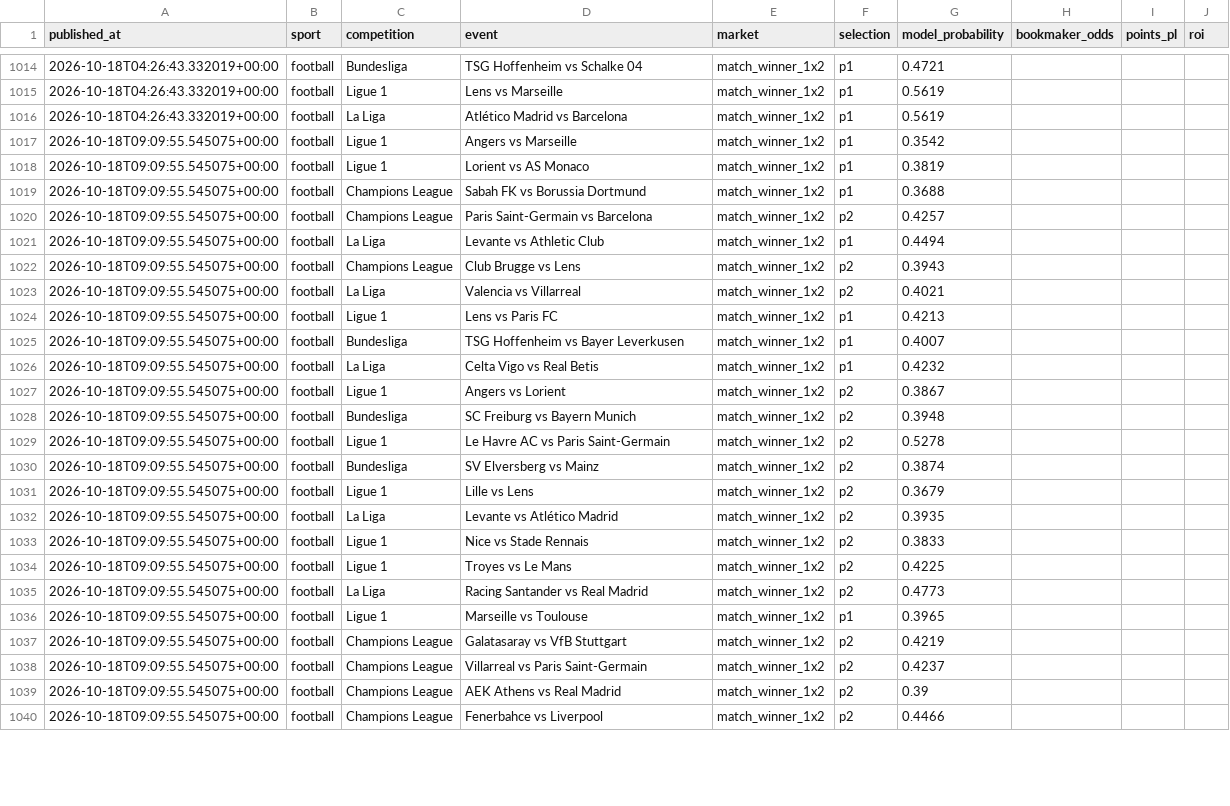
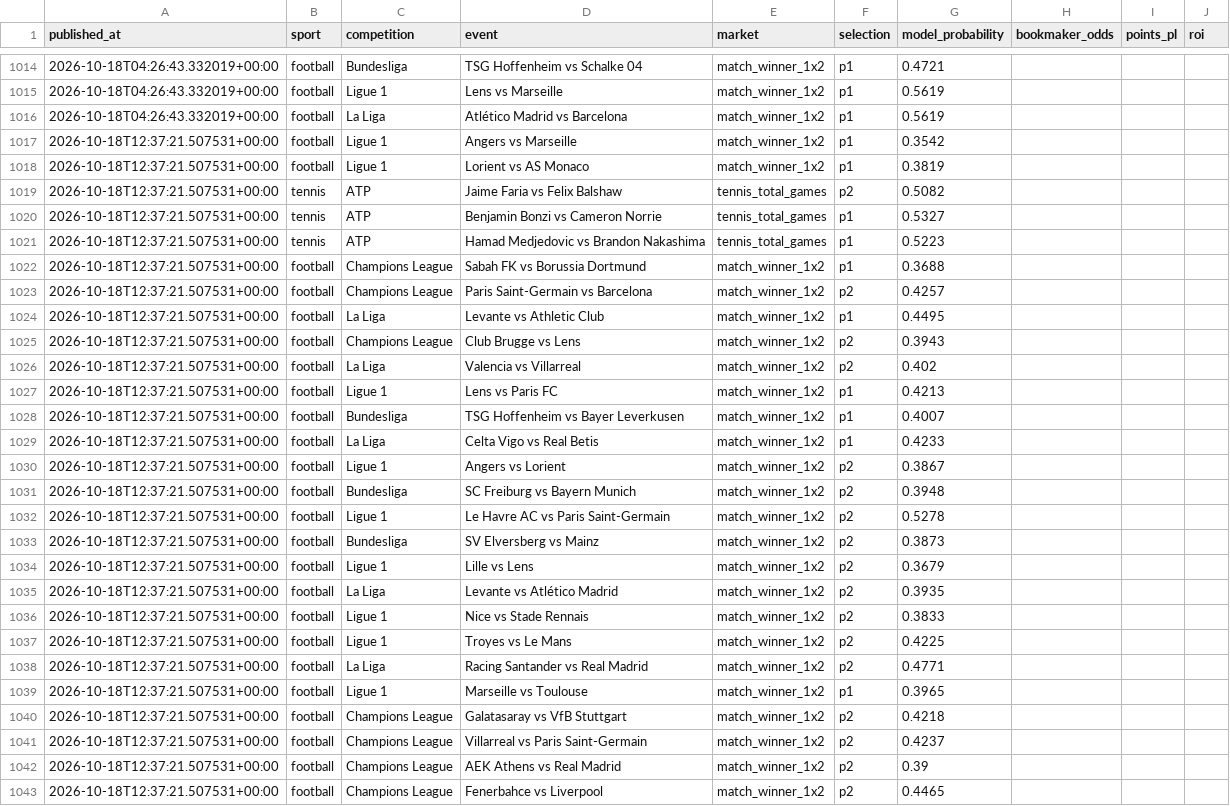
Before and after one commit to topboyasian-stack/match-signal, a CSV file: data/tippingsports_export.csv, drawn as a sheet; only a part is shown, gaps mark what is left out; the diff covers the shown part only.

```diff
--- a/data/tippingsports_export.csv
+++ b/data/tippingsports_export.csv
@@ -1016,25 +1016,28 @@ published_at,sport,competition,event,market,selection,model_probability,bookmake
 2026-10-18T04:26:43.332019+00:00,football,La Liga,Atlético Madrid vs Barcelona,match_winner_1x2,p1,0.5619,,,
-2026-10-18T09:09:55.545075+00:00,football,Ligue 1,Angers vs Marseille,match_winner_1x2,p1,0.3542,,,
-2026-10-18T09:09:55.545075+00:00,football,Ligue 1,Lorient vs AS Monaco,match_winner_1x2,p1,0.3819,,,
-2026-10-18T09:09:55.545075+00:00,football,Champions League,Sabah FK vs Borussia Dortmund,match_winner_1x2,p1,0.3688,,,
-2026-10-18T09:09:55.545075+00:00,football,Champions League,Paris Saint-Germain vs Barcelona,match_winner_1x2,p2,0.4257,,,
-2026-10-18T09:09:55.545075+00:00,football,La Liga,Levante vs Athletic Club,match_winner_1x2,p1,0.4494,,,
-2026-10-18T09:09:55.545075+00:00,football,Champions League,Club Brugge vs Lens,match_winner_1x2,p2,0.3943,,,
-2026-10-18T09:09:55.545075+00:00,football,La Liga,Valencia vs Villarreal,match_winner_1x2,p2,0.4021,,,
-2026-10-18T09:09:55.545075+00:00,football,Ligue 1,Lens vs Paris FC,match_winner_1x2,p1,0.4213,,,
-2026-10-18T09:09:55.545075+00:00,football,Bundesliga,TSG Hoffenheim vs Bayer Leverkusen,match_winner_1x2,p1,0.4007,,,
-2026-10-18T09:09:55.545075+00:00,football,La Liga,Celta Vigo vs Real Betis,match_winner_1x2,p1,0.4232,,,
-2026-10-18T09:09:55.545075+00:00,football,Ligue 1,Angers vs Lorient,match_winner_1x2,p2,0.3867,,,
-2026-10-18T09:09:55.545075+00:00,football,Bundesliga,SC Freiburg vs Bayern Munich,match_winner_1x2,p2,0.3948,,,
-2026-10-18T09:09:55.545075+00:00,football,Ligue 1,Le Havre AC vs Paris Saint-Germain,match_winner_1x2,p2,0.5278,,,
-2026-10-18T09:09:55.545075+00:00,football,Bundesliga,SV Elversberg vs Mainz,match_winner_1x2,p2,0.3874,,,
-2026-10-18T09:09:55.545075+00:00,football,Ligue 1,Lille vs Lens,match_winner_1x2,p2,0.3679,,,
-2026-10-18T09:09:55.545075+00:00,football,La Liga,Levante vs Atlético Madrid,match_winner_1x2,p2,0.3935,,,
-2026-10-18T09:09:55.545075+00:00,football,Ligue 1,Nice vs Stade Rennais,match_winner_1x2,p2,0.3833,,,
-2026-10-18T09:09:55.545075+00:00,football,Ligue 1,Troyes vs Le Mans,match_winner_1x2,p2,0.4225,,,
-2026-10-18T09:09:55.545075+00:00,football,La Liga,Racing Santander vs Real Madrid,match_winner_1x2,p2,0.4773,,,
-2026-10-18T09:09:55.545075+00:00,football,Ligue 1,Marseille vs Toulouse,match_winner_1x2,p1,0.3965,,,
-2026-10-18T09:09:55.545075+00:00,football,Champions League,Galatasaray vs VfB Stuttgart,match_winner_1x2,p2,0.4219,,,
-2026-10-18T09:09:55.545075+00:00,football,Champions League,Villarreal vs Paris Saint-Germain,match_winner_1x2,p2,0.4237,,,
-2026-10-18T09:09:55.545075+00:00,football,Champions League,AEK Athens vs Real Madrid,match_winner_1x2,p2,0.39,,,
-2026-10-18T09:09:55.545075+00:00,football,Champions League,Fenerbahce vs Liverpool,match_winner_1x2,p2,0.4466,,,
+2026-10-18T12:37:21.507531+00:00,football,Ligue 1,Angers vs Marseille,match_winner_1x2,p1,0.3542,,,
+2026-10-18T12:37:21.507531+00:00,football,Ligue 1,Lorient vs AS Monaco,match_winner_1x2,p1,0.3819,,,
+2026-10-18T12:37:21.507531+00:00,tennis,ATP,Jaime Faria vs Felix Balshaw,tennis_total_games,p2,0.5082,,,
+2026-10-18T12:37:21.507531+00:00,tennis,ATP,Benjamin Bonzi vs Cameron Norrie,tennis_total_games,p1,0.5327,,,
+2026-10-18T12:37:21.507531+00:00,tennis,ATP,Hamad Medjedovic vs Brandon Nakashima,tennis_total_games,p1,0.5223,,,
+2026-10-18T12:37:21.507531+00:00,football,Champions League,Sabah FK vs Borussia Dortmund,match_winner_1x2,p1,0.3688,,,
+2026-10-18T12:37:21.507531+00:00,football,Champions League,Paris Saint-Germain vs Barcelona,match_winner_1x2,p2,0.4257,,,
+2026-10-18T12:37:21.507531+00:00,football,La Liga,Levante vs Athletic Club,match_winner_1x2,p1,0.4495,,,
+2026-10-18T12:37:21.507531+00:00,football,Champions League,Club Brugge vs Lens,match_winner_1x2,p2,0.3943,,,
+2026-10-18T12:37:21.507531+00:00,football,La Liga,Valencia vs Villarreal,match_winner_1x2,p2,0.402,,,
+2026-10-18T12:37:21.507531+00:00,football,Ligue 1,Lens vs Paris FC,match_winner_1x2,p1,0.4213,,,
+2026-10-18T12:37:21.507531+00:00,football,Bundesliga,TSG Hoffenheim vs Bayer Leverkusen,match_winner_1x2,p1,0.4007,,,
+2026-10-18T12:37:21.507531+00:00,football,La Liga,Celta Vigo vs Real Betis,match_winner_1x2,p1,0.4233,,,
+2026-10-18T12:37:21.507531+00:00,football,Ligue 1,Angers vs Lorient,match_winner_1x2,p2,0.3867,,,
+2026-10-18T12:37:21.507531+00:00,football,Bundesliga,SC Freiburg vs Bayern Munich,match_winner_1x2,p2,0.3948,,,
+2026-10-18T12:37:21.507531+00:00,football,Ligue 1,Le Havre AC vs Paris Saint-Germain,match_winner_1x2,p2,0.5278,,,
+2026-10-18T12:37:21.507531+00:00,football,Bundesliga,SV Elversberg vs Mainz,match_winner_1x2,p2,0.3873,,,
+2026-10-18T12:37:21.507531+00:00,football,Ligue 1,Lille vs Lens,match_winner_1x2,p2,0.3679,,,
+2026-10-18T12:37:21.507531+00:00,football,La Liga,Levante vs Atlético Madrid,match_winner_1x2,p2,0.3935,,,
+2026-10-18T12:37:21.507531+00:00,football,Ligue 1,Nice vs Stade Rennais,match_winner_1x2,p2,0.3833,,,
+2026-10-18T12:37:21.507531+00:00,football,Ligue 1,Troyes vs Le Mans,match_winner_1x2,p2,0.4225,,,
+2026-10-18T12:37:21.507531+00:00,football,La Liga,Racing Santander vs Real Madrid,match_winner_1x2,p2,0.4771,,,
+2026-10-18T12:37:21.507531+00:00,football,Ligue 1,Marseille vs Toulouse,match_winner_1x2,p1,0.3965,,,
+2026-10-18T12:37:21.507531+00:00,football,Champions League,Galatasaray vs VfB Stuttgart,match_winner_1x2,p2,0.4218,,,
+2026-10-18T12:37:21.507531+00:00,football,Champions League,Villarreal vs Paris Saint-Germain,match_winner_1x2,p2,0.4237,,,
+2026-10-18T12:37:21.507531+00:00,football,Champions League,AEK Athens vs Real Madrid,match_winner_1x2,p2,0.39,,,
+2026-10-18T12:37:21.507531+00:00,football,Champions League,Fenerbahce vs Liverpool,match_winner_1x2,p2,0.4465,,,
```
Also changed, not shown: 20 edited cells elsewhere in this file, 3 other files.
